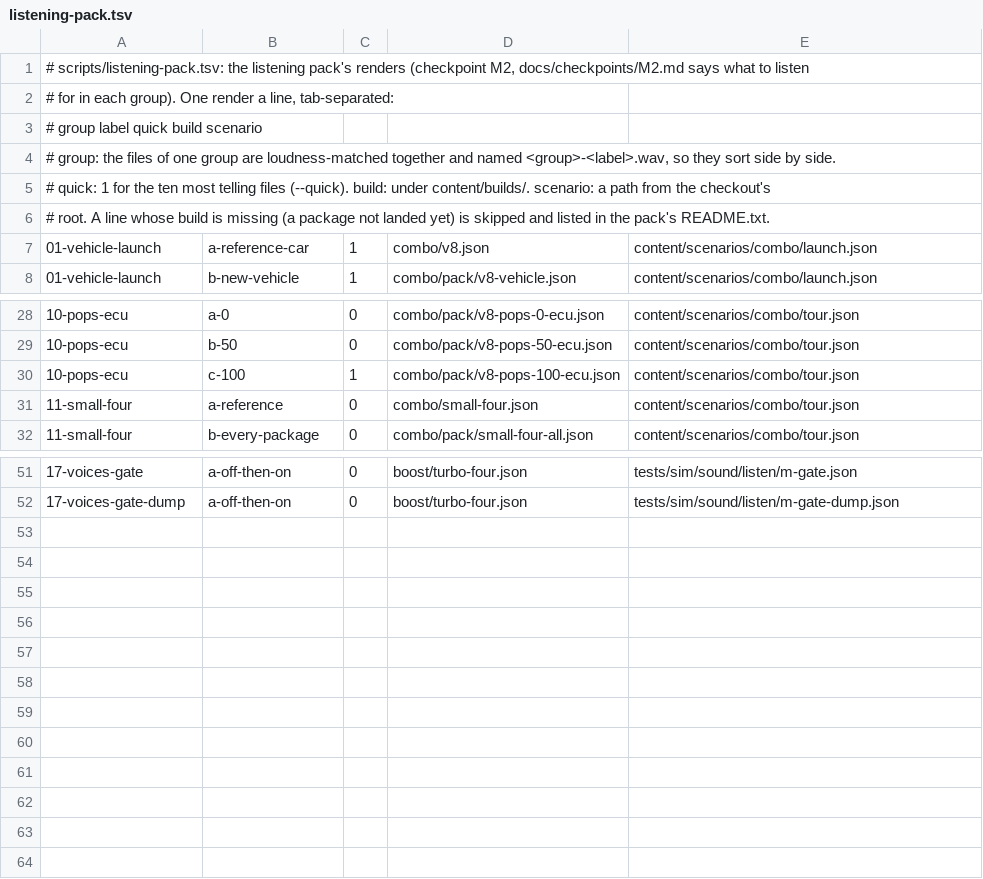
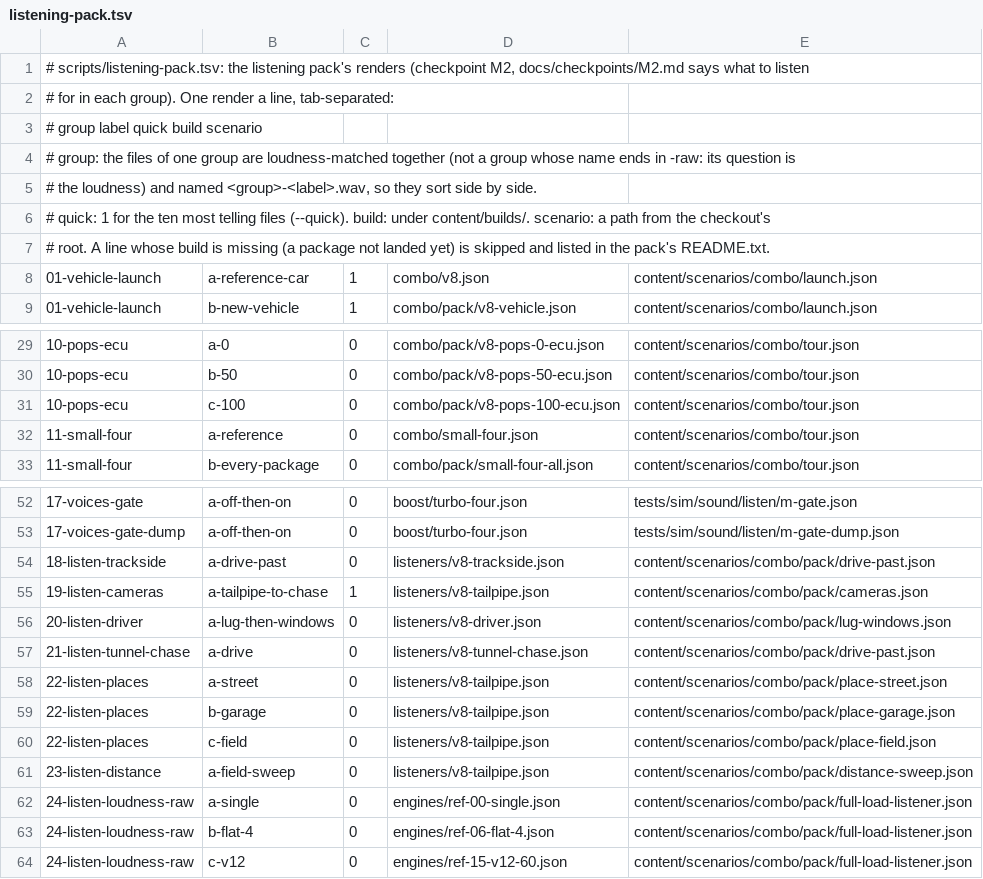
Before and after one commit to Snipet/TheEngineEngine, a TSV file: scripts/listening-pack.tsv, drawn as a sheet; only a part is shown, gaps mark what is left out.

```diff
--- a/scripts/listening-pack.tsv
+++ b/scripts/listening-pack.tsv
@@ -3,3 +3,4 @@
 #   group  label  quick  build  scenario
-# group: the files of one group are loudness-matched together and named <group>-<label>.wav, so they sort side by side.
+# group: the files of one group are loudness-matched together (not a group whose name ends in -raw: its question is
+# the loudness) and named <group>-<label>.wav, so they sort side by side.
 # quick: 1 for the ten most telling files (--quick). build: under content/builds/. scenario: a path from the checkout's
@@ -29,3 +30,3 @@
 10-pops-ecu	b-50	0	combo/pack/v8-pops-50-ecu.json	content/scenarios/combo/tour.json
-10-pops-ecu	c-100	1	combo/pack/v8-pops-100-ecu.json	content/scenarios/combo/tour.json
+10-pops-ecu	c-100	0	combo/pack/v8-pops-100-ecu.json	content/scenarios/combo/tour.json
 11-small-four	a-reference	0	combo/small-four.json	content/scenarios/combo/tour.json
@@ -52 +53,12 @@
 17-voices-gate-dump	a-off-then-on	0	boost/turbo-four.json	tests/sim/sound/listen/m-gate-dump.json
+18-listen-trackside	a-drive-past	0	listeners/v8-trackside.json	content/scenarios/combo/pack/drive-past.json
+19-listen-cameras	a-tailpipe-to-chase	1	listeners/v8-tailpipe.json	content/scenarios/combo/pack/cameras.json
+20-listen-driver	a-lug-then-windows	0	listeners/v8-driver.json	content/scenarios/combo/pack/lug-windows.json
+21-listen-tunnel-chase	a-drive	0	listeners/v8-tunnel-chase.json	content/scenarios/combo/pack/drive-past.json
+22-listen-places	a-street	0	listeners/v8-tailpipe.json	content/scenarios/combo/pack/place-street.json
+22-listen-places	b-garage	0	listeners/v8-tailpipe.json	content/scenarios/combo/pack/place-garage.json
+22-listen-places	c-field	0	listeners/v8-tailpipe.json	content/scenarios/combo/pack/place-field.json
+23-listen-distance	a-field-sweep	0	listeners/v8-tailpipe.json	content/scenarios/combo/pack/distance-sweep.json
+24-listen-loudness-raw	a-single	0	engines/ref-00-single.json	content/scenarios/combo/pack/full-load-listener.json
+24-listen-loudness-raw	b-flat-4	0	engines/ref-06-flat-4.json	content/scenarios/combo/pack/full-load-listener.json
+24-listen-loudness-raw	c-v12	0	engines/ref-15-v12-60.json	content/scenarios/combo/pack/full-load-listener.json
```
Also changed, not shown: 14 other files.
